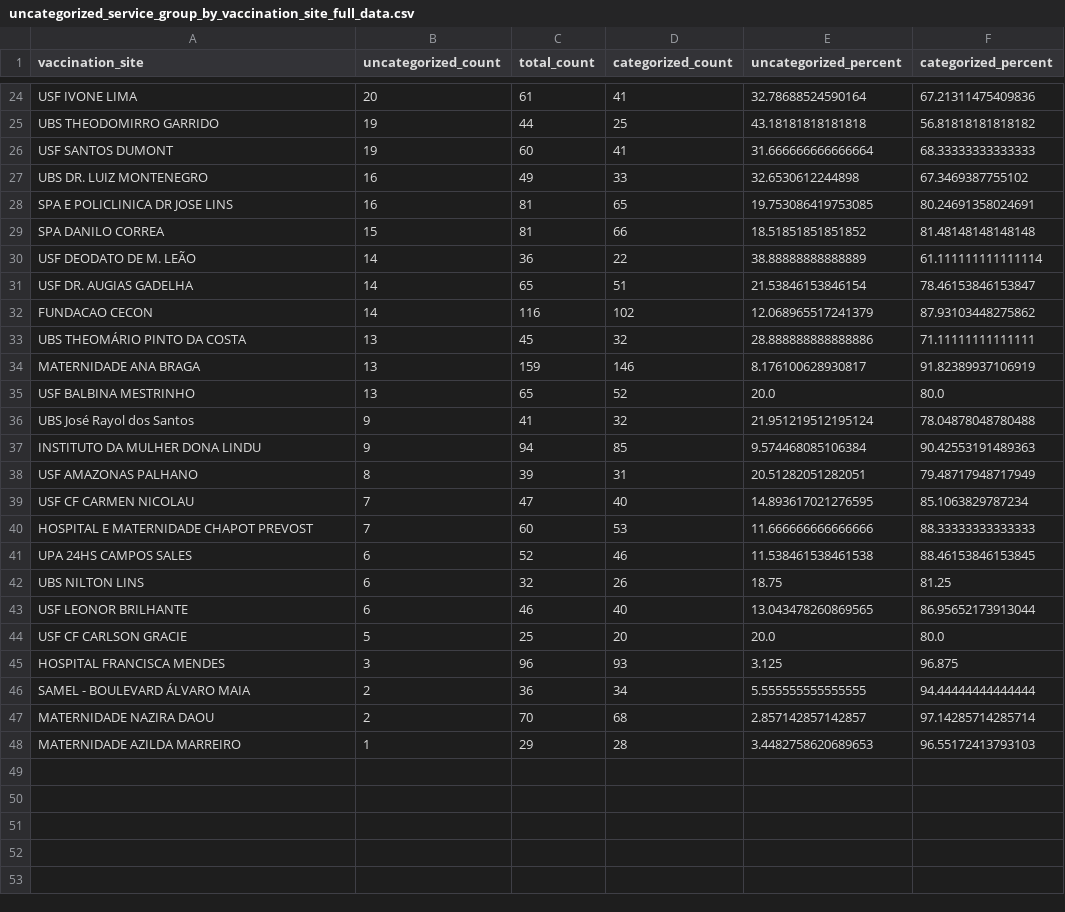
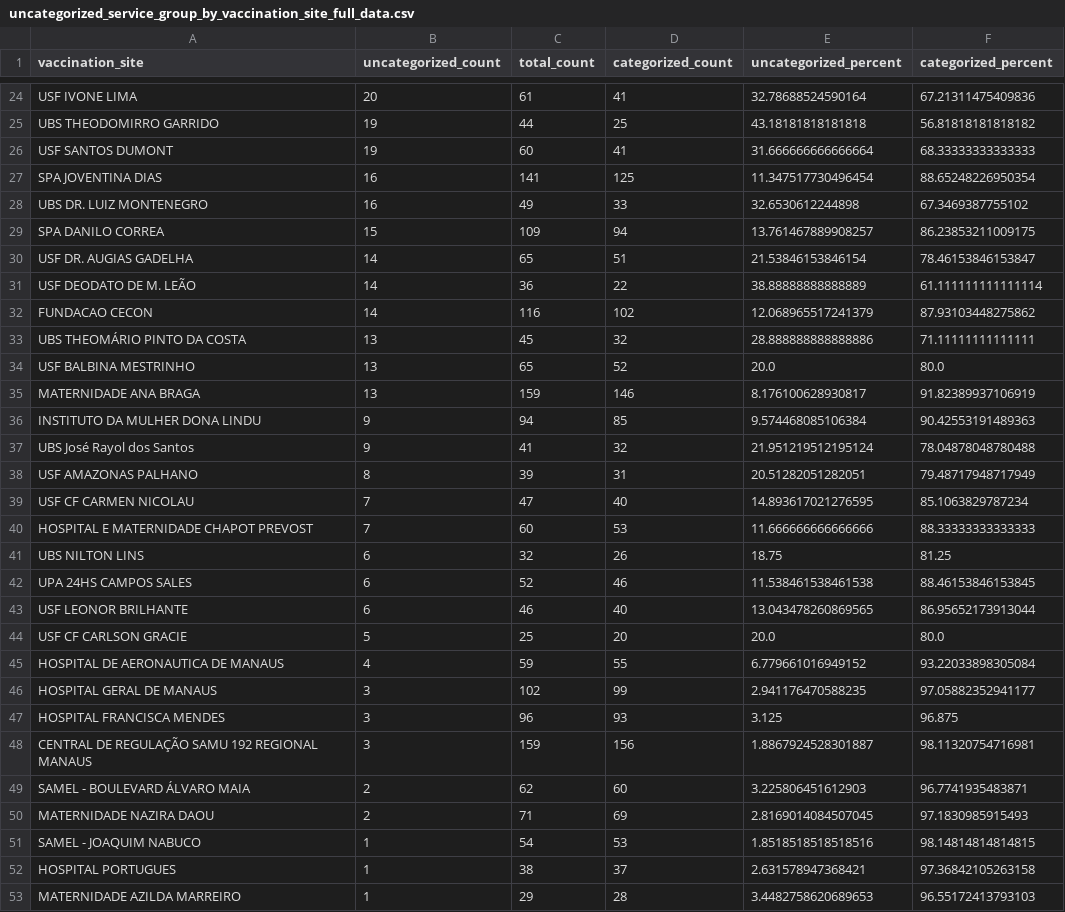
Before and after one commit to CodeForManaus/vacina-manaus-backend, a CSV file: analytics/uncategorized_service_group_by_vaccination_site_full_data.csv, drawn as a sheet; only a part is shown, gaps mark what is left out; the diff covers the shown part only.

```diff
--- a/analytics/uncategorized_service_group_by_vaccination_site_full_data.csv
+++ b/analytics/uncategorized_service_group_by_vaccination_site_full_data.csv
@@ -26,13 +26,13 @@ UBS THEODOMIRRO GARRIDO,19,44,25,43.18181818181818,56.81818181818182
 USF SANTOS DUMONT,19,60,41,31.666666666666664,68.33333333333333
+SPA JOVENTINA DIAS,16,141,125,11.347517730496454,88.65248226950354
 UBS DR. LUIZ MONTENEGRO,16,49,33,32.6530612244898,67.3469387755102
-SPA E POLICLINICA DR JOSE LINS,16,81,65,19.753086419753085,80.24691358024691
-SPA DANILO CORREA,15,81,66,18.51851851851852,81.48148148148148
+SPA DANILO CORREA,15,109,94,13.761467889908257,86.23853211009175
+USF DR. AUGIAS GADELHA,14,65,51,21.53846153846154,78.46153846153847
 USF DEODATO DE M. LEÃO,14,36,22,38.88888888888889,61.111111111111114
-USF DR. AUGIAS GADELHA,14,65,51,21.53846153846154,78.46153846153847
 FUNDACAO CECON,14,116,102,12.068965517241379,87.93103448275862
 UBS THEOMÁRIO PINTO DA COSTA,13,45,32,28.888888888888886,71.11111111111111
+USF BALBINA MESTRINHO,13,65,52,20.0,80.0
 MATERNIDADE ANA BRAGA,13,159,146,8.176100628930817,91.82389937106919
-USF BALBINA MESTRINHO,13,65,52,20.0,80.0
+INSTITUTO DA MULHER DONA LINDU,9,94,85,9.574468085106384,90.42553191489363
 UBS José Rayol dos Santos,9,41,32,21.951219512195124,78.04878048780488
-INSTITUTO DA MULHER DONA LINDU,9,94,85,9.574468085106384,90.42553191489363
 USF AMAZONAS PALHANO,8,39,31,20.51282051282051,79.48717948717949
@@ -40,9 +40,14 @@ USF CF CARMEN NICOLAU,7,47,40,14.893617021276595,85.1063829787234
 HOSPITAL E MATERNIDADE CHAPOT PREVOST,7,60,53,11.666666666666666,88.33333333333333
+UBS NILTON LINS,6,32,26,18.75,81.25
 UPA 24HS CAMPOS SALES,6,52,46,11.538461538461538,88.46153846153845
-UBS NILTON LINS,6,32,26,18.75,81.25
 USF LEONOR BRILHANTE,6,46,40,13.043478260869565,86.95652173913044
 USF CF CARLSON GRACIE,5,25,20,20.0,80.0
+HOSPITAL DE AERONAUTICA DE MANAUS,4,59,55,6.779661016949152,93.22033898305084
+HOSPITAL GERAL DE MANAUS,3,102,99,2.941176470588235,97.05882352941177
 HOSPITAL FRANCISCA MENDES,3,96,93,3.125,96.875
-SAMEL - BOULEVARD ÁLVARO MAIA,2,36,34,5.555555555555555,94.44444444444444
-MATERNIDADE NAZIRA DAOU,2,70,68,2.857142857142857,97.14285714285714
+CENTRAL DE REGULAÇÃO SAMU 192 REGIONAL MANAUS,3,159,156,1.8867924528301887,98.11320754716981
+SAMEL - BOULEVARD ÁLVARO MAIA,2,62,60,3.225806451612903,96.7741935483871
+MATERNIDADE NAZIRA DAOU,2,71,69,2.8169014084507045,97.1830985915493
+SAMEL - JOAQUIM NABUCO,1,54,53,1.8518518518518516,98.14814814814815
+HOSPITAL PORTUGUES,1,38,37,2.631578947368421,97.36842105263158
 MATERNIDADE AZILDA MARREIRO,1,29,28,3.4482758620689653,96.55172413793103
```
Also changed, not shown: 4 added rows, 4 removed rows and 28 edited cells elsewhere in this file, analytics/priority_group_count.csv, analytics/service_group_count.csv, 14 other files.
